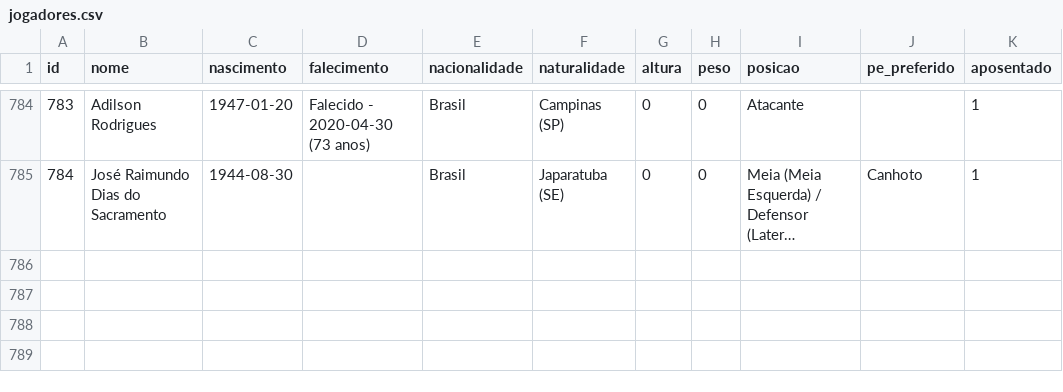
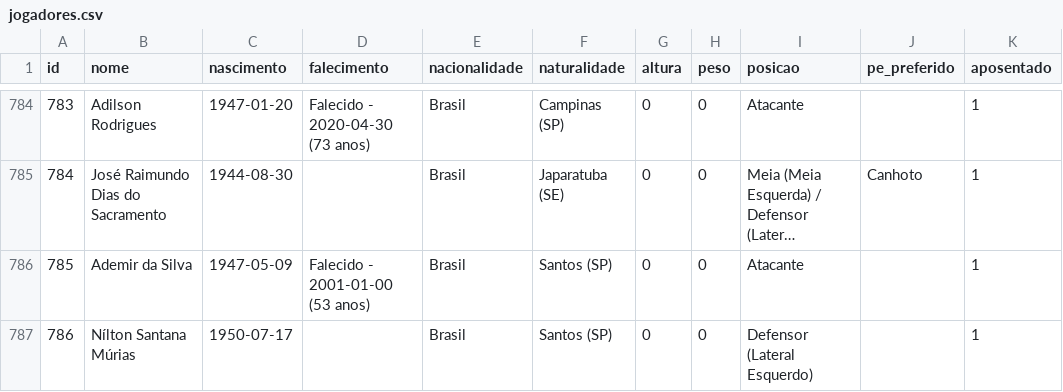
Before and after one commit to shinzatokazuya/kamusari, a CSV file: novo_bd1971_robusto/output_csvs/jogadores.csv, drawn as a sheet; only a part is shown, gaps mark what is left out; long unchanged cells end in …; the diff names each change by its address in the sheet, - before the commit and + after, or states it on an @@ line.

```diff
--- a/novo_bd1971_robusto/output_csvs/jogadores.csv
+++ b/novo_bd1971_robusto/output_csvs/jogadores.csv
+row 786: 785 | Ademir da Silva | 1947-05-09 | Falecido - 2001-01-00 (53 anos) | Brasil | Santos (SP) | 0 | 0 | Atacante |  | 1
+row 787: 786 | Nílton Santana Múrias | 1950-07-17 |  | Brasil | Santos (SP) | 0 | 0 | Defensor (Lateral Esquerdo) |  | 1
```
Also changed, not shown: novo_bd1971_robusto/output_csvs/arbitros_em_partida.csv, novo_bd1971_robusto/output_csvs/eventos_partida.csv, 4 other files.
